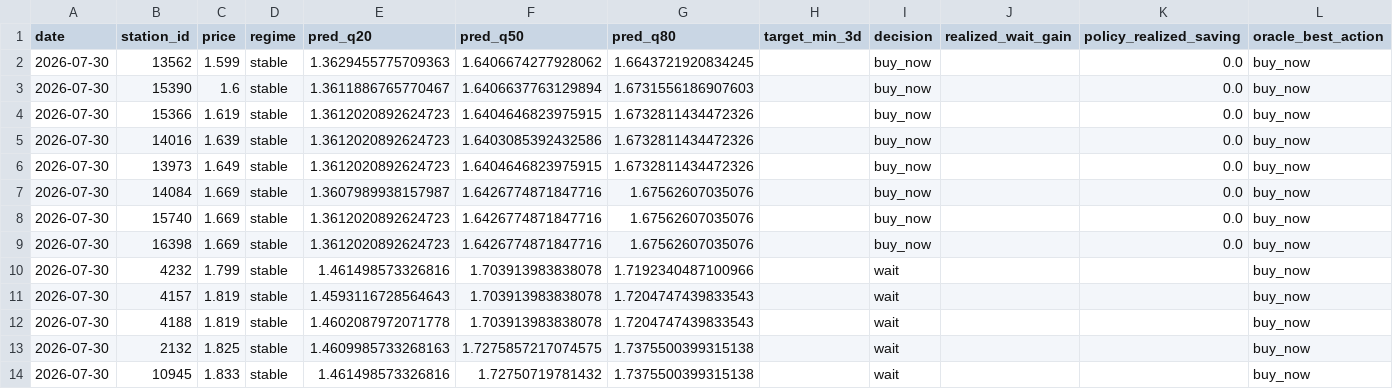
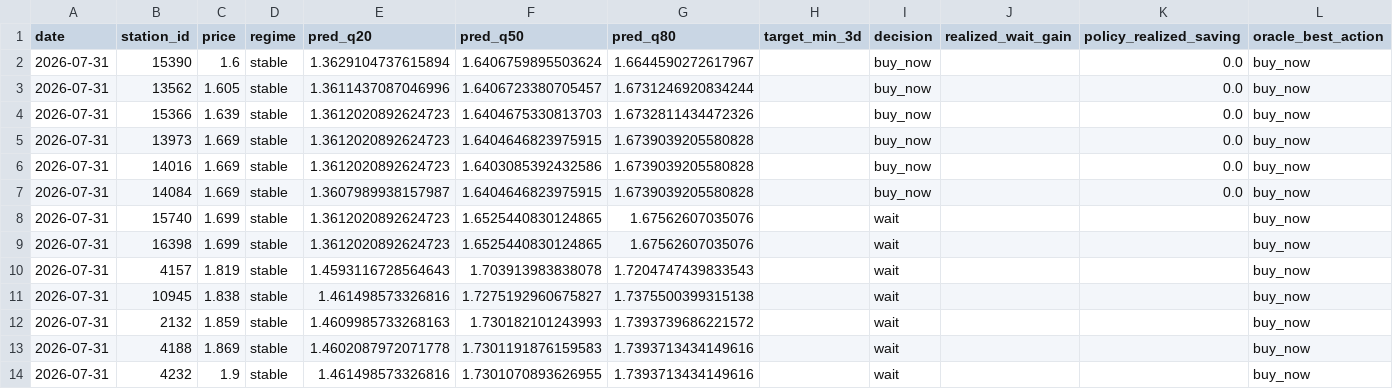
Before and after one commit to juanluserra/fuel-recommender-murcia, a CSV file: data/latest/alcantarilla_murcia__precio_gasoleo_a__latest.csv, drawn as a sheet.

```diff
--- a/data/latest/alcantarilla_murcia__precio_gasoleo_a__latest.csv
+++ b/data/latest/alcantarilla_murcia__precio_gasoleo_a__latest.csv
@@ -1,14 +1,14 @@
 date,station_id,price,regime,pred_q20,pred_q50,pred_q80,target_min_3d,decision,realized_wait_gain,policy_realized_saving,oracle_best_action
-2026-07-30,13562,1.599,stable,1.3629455775709363,1.6406674277928062,1.6643721920834245,,buy_now,,0.0,buy_now
-2026-07-30,15390,1.6,stable,1.3611886765770467,1.6406637763129894,1.6731556186907603,,buy_now,,0.0,buy_now
-2026-07-30,15366,1.619,stable,1.3612020892624723,1.6404646823975915,1.6732811434472326,,buy_now,,0.0,buy_now
-2026-07-30,14016,1.639,stable,1.3612020892624723,1.6403085392432586,1.6732811434472326,,buy_now,,0.0,buy_now
-2026-07-30,13973,1.649,stable,1.3612020892624723,1.6404646823975915,1.6732811434472326,,buy_now,,0.0,buy_now
-2026-07-30,14084,1.669,stable,1.3607989938157987,1.6426774871847716,1.67562607035076,,buy_now,,0.0,buy_now
-2026-07-30,15740,1.669,stable,1.3612020892624723,1.6426774871847716,1.67562607035076,,buy_now,,0.0,buy_now
-2026-07-30,16398,1.669,stable,1.3612020892624723,1.6426774871847716,1.67562607035076,,buy_now,,0.0,buy_now
-2026-07-30,4232,1.799,stable,1.461498573326816,1.703913983838078,1.7192340487100966,,wait,,,buy_now
-2026-07-30,4157,1.819,stable,1.4593116728564643,1.703913983838078,1.7204747439833543,,wait,,,buy_now
-2026-07-30,4188,1.819,stable,1.4602087972071778,1.703913983838078,1.7204747439833543,,wait,,,buy_now
-2026-07-30,2132,1.825,stable,1.4609985733268163,1.7275857217074575,1.7375500399315138,,wait,,,buy_now
-2026-07-30,10945,1.833,stable,1.461498573326816,1.72750719781432,1.7375500399315138,,wait,,,buy_now
+2026-07-31,15390,1.6,stable,1.3629104737615894,1.6406759895503624,1.6644590272617967,,buy_now,,0.0,buy_now
+2026-07-31,13562,1.605,stable,1.3611437087046996,1.6406723380705457,1.6731246920834244,,buy_now,,0.0,buy_now
+2026-07-31,15366,1.639,stable,1.3612020892624723,1.6404675330813703,1.6732811434472326,,buy_now,,0.0,buy_now
+2026-07-31,13973,1.669,stable,1.3612020892624723,1.6404646823975915,1.6739039205580828,,buy_now,,0.0,buy_now
+2026-07-31,14016,1.669,stable,1.3612020892624723,1.6403085392432586,1.6739039205580828,,buy_now,,0.0,buy_now
+2026-07-31,14084,1.669,stable,1.3607989938157987,1.6404646823975915,1.6739039205580828,,buy_now,,0.0,buy_now
+2026-07-31,15740,1.699,stable,1.3612020892624723,1.6525440830124865,1.67562607035076,,wait,,,buy_now
+2026-07-31,16398,1.699,stable,1.3612020892624723,1.6525440830124865,1.67562607035076,,wait,,,buy_now
+2026-07-31,4157,1.819,stable,1.4593116728564643,1.703913983838078,1.7204747439833543,,wait,,,buy_now
+2026-07-31,10945,1.838,stable,1.461498573326816,1.7275192960675827,1.7375500399315138,,wait,,,buy_now
+2026-07-31,2132,1.859,stable,1.4609985733268163,1.730182101243993,1.7393739686221572,,wait,,,buy_now
+2026-07-31,4188,1.869,stable,1.4602087972071778,1.7301191876159583,1.7393713434149616,,wait,,,buy_now
+2026-07-31,4232,1.9,stable,1.461498573326816,1.7301070893626955,1.7393713434149616,,wait,,,buy_now
```
Also changed, not shown: data/history/alcantarilla_murcia/fetch_log.csv, data/history/alcantarilla_murcia/stations.csv, 4 other files.
